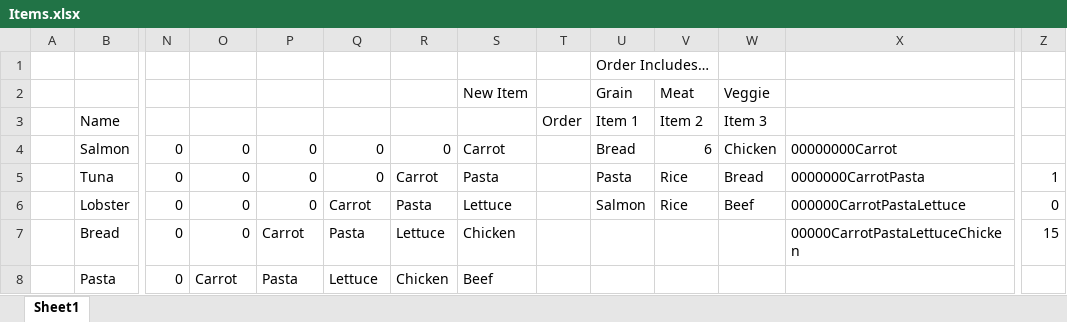
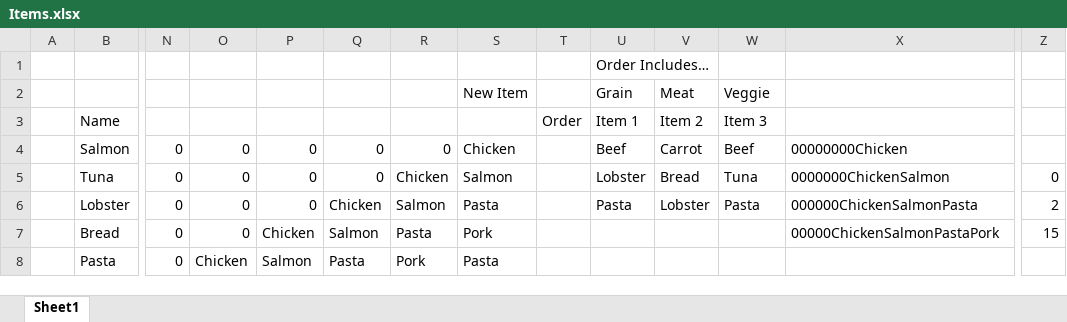
Before and after one commit to LungMilk/UntitledKitchenGame, an Excel workbook: UntitledKitchenGame/Game/UntitledKitchenGame/Assets/Editor/Items.xlsx, sheet Sheet1, drawn as a sheet; only a part is shown, gaps mark what is left out; values as stored, in another font and other column widths than the file's, no borders; table styles not drawn; the diff covers the shown part only; the diff names each change by its address in the sheet, - before the commit and + after, or states it on an @@ line.

Commit message:
RAH
Tried variables for order duplicates

```diff
--- a/UntitledKitchenGame/Game/UntitledKitchenGame/Assets/Editor/Items.xlsx (sheet Sheet1)
+++ b/UntitledKitchenGame/Game/UntitledKitchenGame/Assets/Editor/Items.xlsx (sheet Sheet1)
-S4: Carrot
+S4: Chicken
-U4 (Item 1): Bread
+U4 (Item 1): Beef
-V4 (Item 2): 6
+V4 (Item 2): Carrot
-W4 (Item 3): Chicken
+W4 (Item 3): Beef
-X4: 00000000Carrot
+X4: 00000000Chicken
-R5: Carrot
+R5: Chicken
-S5: Pasta
+S5: Salmon
-U5 (Item 1): Pasta
+U5 (Item 1): Lobster
-V5 (Item 2): Rice
+V5 (Item 2): Bread
-W5 (Item 3): Bread
+W5 (Item 3): Tuna
-X5: 0000000CarrotPasta
+X5: 0000000ChickenSalmon
-Z5: 1
+Z5: 0
-Q6: Carrot
+Q6: Chicken
-R6: Pasta
+R6: Salmon
-S6: Lettuce
+S6: Pasta
-U6 (Item 1): Salmon
+U6 (Item 1): Pasta
-V6 (Item 2): Rice
+V6 (Item 2): Lobster
-W6 (Item 3): Beef
+W6 (Item 3): Pasta
-X6: 000000CarrotPastaLettuce
+X6: 000000ChickenSalmonPasta
-Z6: 0
+Z6: 2
-P7: Carrot
+P7: Chicken
-Q7: Pasta
+Q7: Salmon
-R7: Lettuce
+R7: Pasta
-S7: Chicken
+S7: Pork
-X7: 00000CarrotPastaLettuceChicken
+X7: 00000ChickenSalmonPastaPork
-O8: Carrot
+O8: Chicken
-P8: Pasta
+P8: Salmon
-Q8: Lettuce
+Q8: Pasta
-R8: Chicken
+R8: Pork
-S8: Beef
+S8: Pasta
```
Also changed, not shown: 4 added rows, 1 removed row and 18 edited cells elsewhere in this sheet.
